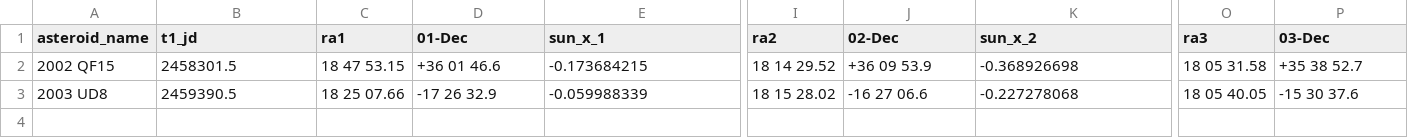
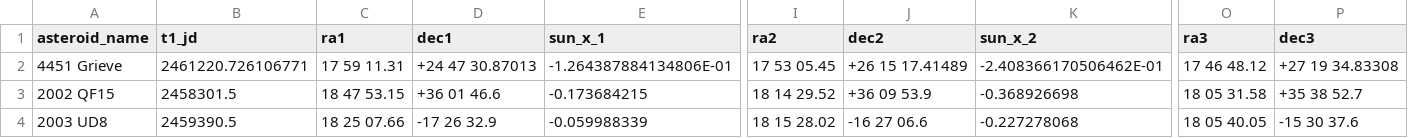
Before and after one commit to shylaagrawal/sspscratchwork, a CSV file: astro final project/mog_test_cases.csv, drawn as a sheet; only a part is shown, gaps mark what is left out; rows hold the shown columns only; the diff names each change by its address in the sheet, - before the commit and + after, or states it on an @@ line.

```diff
--- a/astro final project/mog_test_cases.csv
+++ b/astro final project/mog_test_cases.csv
-D1: 01-Dec
+D1: dec1
-J1: 02-Dec
+J1: dec2
-P1: 03-Dec
+P1: dec3
+row 2: 4451 Grieve | 2461220.726106771 | 17 59 11.31 | +24 47 30.87013 | -1.264387884134806E-01 | 17 53 05.45 | +26 15 17.41489 | -2.408366170506462E-01 | 17 46 48.12 | +27 19 34.83308
```
Also changed, not shown: 4 other files.
